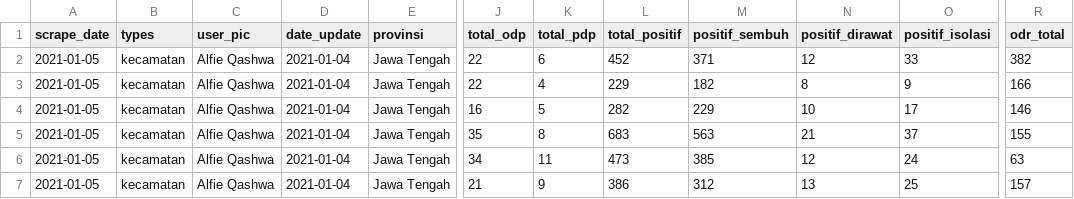
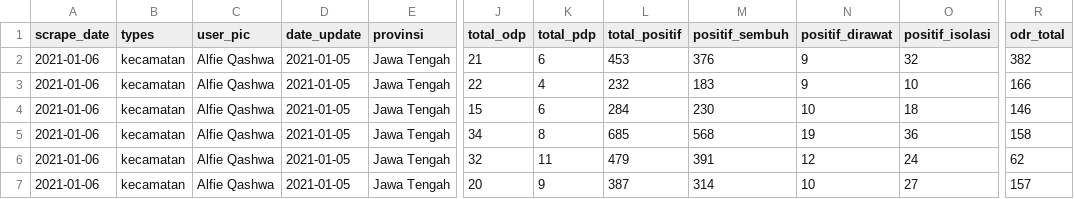
Before and after one commit to alfieqashwa/kominfo-pedulilindungi, a CSV file: JAWA_TENGAH/kudus/new/format.csv, drawn as a sheet; only a part is shown, gaps mark what is left out; the diff covers the shown part only; the diff names each change by its address in the sheet, - before the commit and + after, or states it on an @@ line.

```diff
--- a/JAWA_TENGAH/kudus/new/format.csv
+++ b/JAWA_TENGAH/kudus/new/format.csv
-A2:A7 (scrape_date): 2021-01-05
+A2:A7 (scrape_date): 2021-01-06
-D2:D7 (date_update): 2021-01-04
+D2:D7 (date_update): 2021-01-05
-J2 (total_odp): 22
+J2 (total_odp): 21
-L2 (total_positif): 452
+L2 (total_positif): 453
-M2 (positif_sembuh): 371
+M2 (positif_sembuh): 376
-N2 (positif_dirawat): 12
+N2 (positif_dirawat): 9
-O2 (positif_isolasi): 33
+O2 (positif_isolasi): 32
-L3 (total_positif): 229
+L3 (total_positif): 232
-M3 (positif_sembuh): 182
+M3 (positif_sembuh): 183
-N3 (positif_dirawat): 8
+N3 (positif_dirawat): 9
-O3 (positif_isolasi): 9
+O3 (positif_isolasi): 10
-J4 (total_odp): 16
+J4 (total_odp): 15
-K4 (total_pdp): 5
+K4 (total_pdp): 6
-L4 (total_positif): 282
+L4 (total_positif): 284
-M4 (positif_sembuh): 229
+M4 (positif_sembuh): 230
-O4 (positif_isolasi): 17
+O4 (positif_isolasi): 18
-J5 (total_odp): 35
+J5 (total_odp): 34
-L5 (total_positif): 683
+L5 (total_positif): 685
-M5 (positif_sembuh): 563
+M5 (positif_sembuh): 568
-N5 (positif_dirawat): 21
+N5 (positif_dirawat): 19
-O5 (positif_isolasi): 37
+O5 (positif_isolasi): 36
-R5 (odr_total): 155
+R5 (odr_total): 158
-J6 (total_odp): 34
+J6 (total_odp): 32
-L6 (total_positif): 473
+L6 (total_positif): 479
-M6 (positif_sembuh): 385
+M6 (positif_sembuh): 391
-R6 (odr_total): 63
+R6 (odr_total): 62
-J7 (total_odp): 21
+J7 (total_odp): 20
-L7 (total_positif): 386
+L7 (total_positif): 387
-M7 (positif_sembuh): 312
+M7 (positif_sembuh): 314
-N7 (positif_dirawat): 13
+N7 (positif_dirawat): 10
-O7 (positif_isolasi): 25
+O7 (positif_isolasi): 27
```
Also changed, not shown: 21 edited cells elsewhere in this file, JAWA_TENGAH/klaten/new/format.csv, JAWA_TENGAH/purbalingga/new/format.csv, 4 other files.
